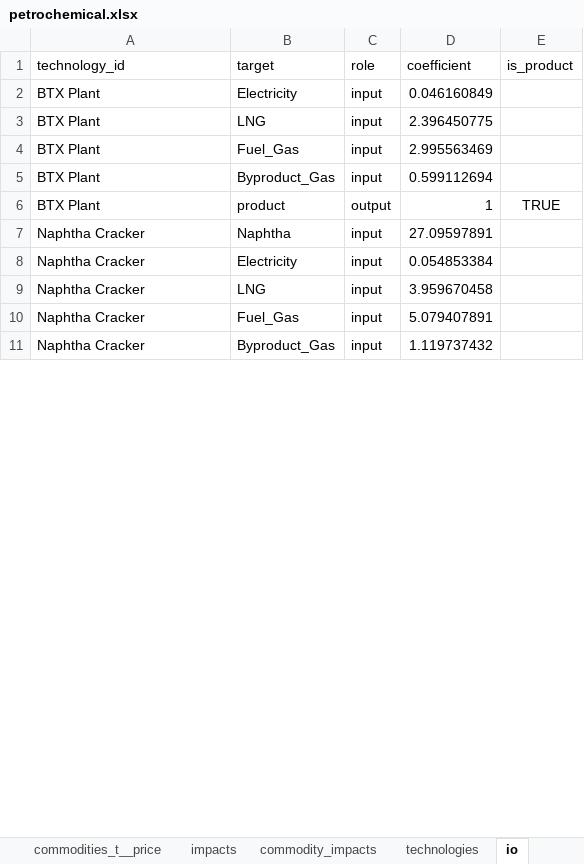
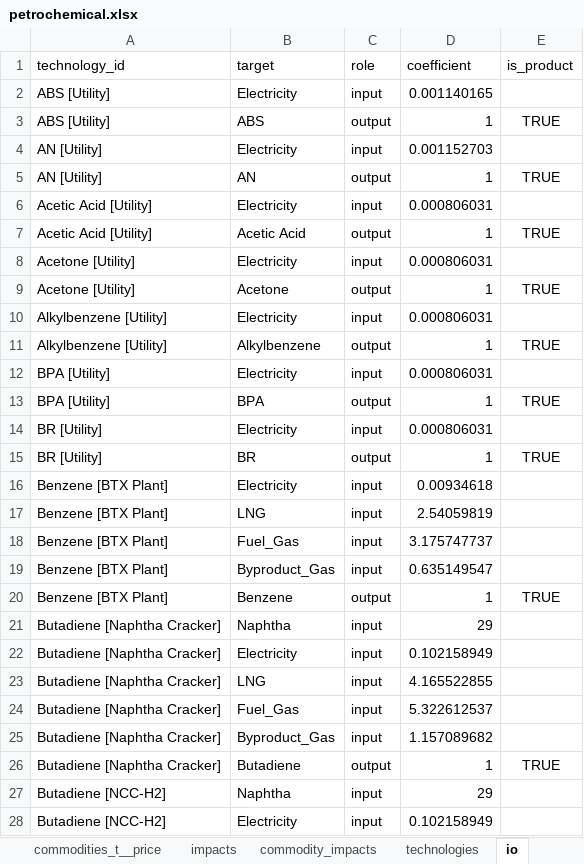
Before and after one commit to iam-hongsanghyun/pathwise, an Excel workbook: frontend/pathwise/public/examples/petrochemical.xlsx, sheet io, drawn as a sheet; only a part is shown; values as stored, in another font and other column widths than the file's, no borders; addresses are those after the commit; the diff covers the shown part only; the diff names each change by its address in the sheet, - before the commit and + after, or states it on an @@ line.

```diff
--- a/frontend/pathwise/public/examples/petrochemical.xlsx (sheet io)
+++ b/frontend/pathwise/public/examples/petrochemical.xlsx (sheet io)
+row 2: ABS [Utility] | Electricity | input | 0.001140165
+row 3: ABS [Utility] | ABS | output | 1 | TRUE
+row 4: AN [Utility] | Electricity | input | 0.001152703
+row 5: AN [Utility] | AN | output | 1 | TRUE
+row 6: Acetic Acid [Utility] | Electricity | input | 0.000806031
+row 7: Acetic Acid [Utility] | Acetic Acid | output | 1 | TRUE
+row 8: Acetone [Utility] | Electricity | input | 0.000806031
+row 9: Acetone [Utility] | Acetone | output | 1 | TRUE
+row 10: Alkylbenzene [Utility] | Electricity | input | 0.000806031
+row 11: Alkylbenzene [Utility] | Alkylbenzene | output | 1 | TRUE
+row 12: BPA [Utility] | Electricity | input | 0.000806031
+row 13: BPA [Utility] | BPA | output | 1 | TRUE
+row 14: BR [Utility] | Electricity | input | 0.000806031
+row 15: BR [Utility] | BR | output | 1 | TRUE
-A16:A20 (technology_id): BTX Plant
+A16:A20 (technology_id): Benzene [BTX Plant]
-D16 (coefficient): 0.046160849
+D16 (coefficient): 0.00934618
-D17 (coefficient): 2.396450775
+D17 (coefficient): 2.54059819
-D18 (coefficient): 2.995563469
+D18 (coefficient): 3.175747737
-D19 (coefficient): 0.599112694
+D19 (coefficient): 0.635149547
-B20 (target): product
+B20 (target): Benzene
-A21:A25 (technology_id): Naphtha Cracker
+A21:A25 (technology_id): Butadiene [Naphtha Cracker]
-D21 (coefficient): 27.09597891
+D21 (coefficient): 29
-D22 (coefficient): 0.054853384
+D22 (coefficient): 0.102158949
-D23 (coefficient): 3.959670458
+D23 (coefficient): 4.165522855
-D24 (coefficient): 5.079407891
+D24 (coefficient): 5.322612537
-D25 (coefficient): 1.119737432
+D25 (coefficient): 1.157089682
+row 26: Butadiene [Naphtha Cracker] | Butadiene | output | 1 | TRUE
+row 27: Butadiene [NCC-H2] | Naphtha | input | 29
+row 28: Butadiene [NCC-H2] | Electricity | input | 0.102158949
```
Also changed, not shown: 151 added rows and 12 edited cells elsewhere in this sheet, sheet demand, sheet processes, sheet technologies, sheet commodities, sheet transitions, other sheet tabs, 4 other files.
